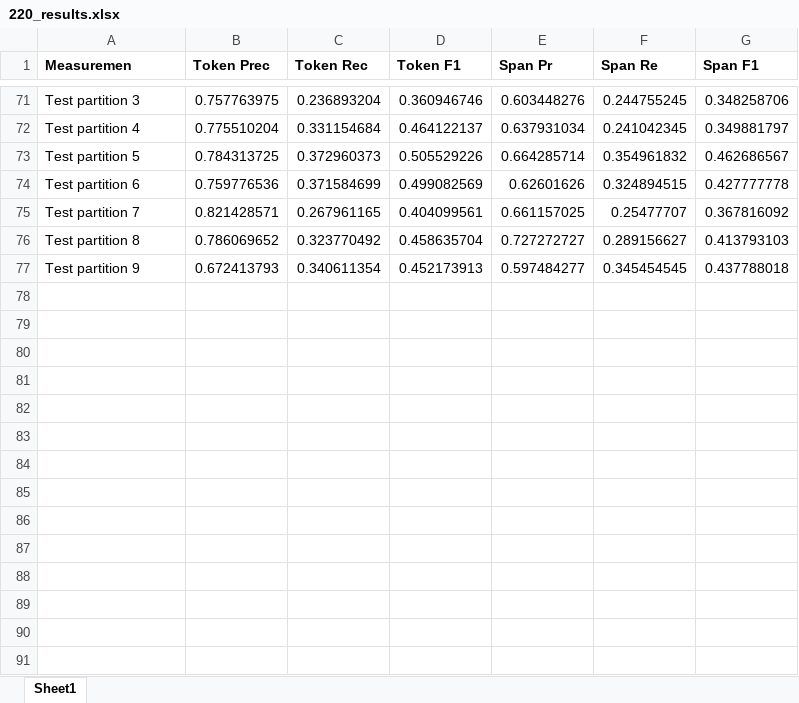
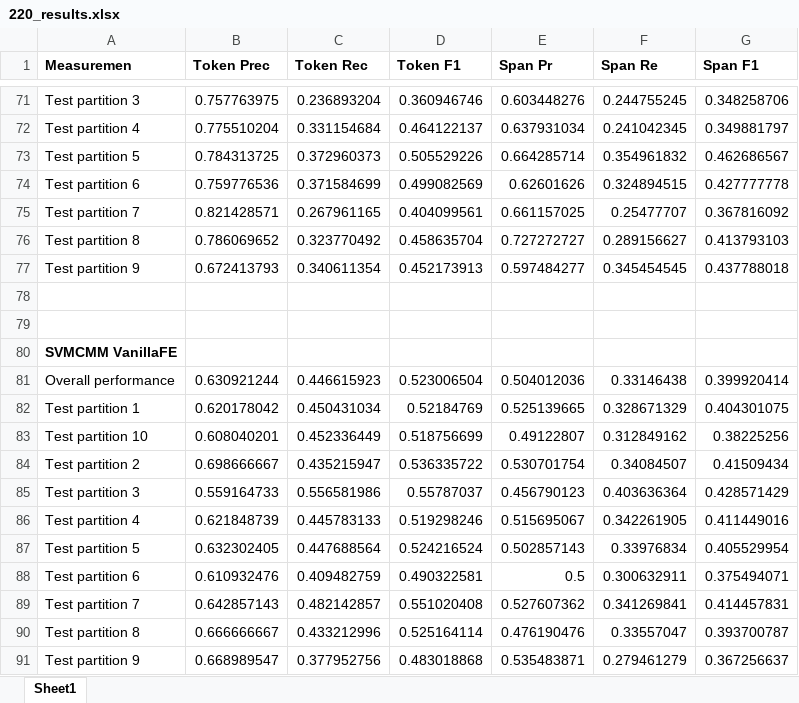
Before and after one commit to dimidd/ner-asr, an Excel workbook: experiments/220_asr/220_results.xlsx, sheet Sheet1, drawn as a sheet; only a part is shown, gaps mark what is left out; values as stored, in another font and other column widths than the file's, no borders; the diff names each change by its address in the sheet, - before the commit and + after, or states it on an @@ line.

```diff
--- a/experiments/220_asr/220_results.xlsx (sheet Sheet1)
+++ b/experiments/220_asr/220_results.xlsx (sheet Sheet1)
+row 78: (empty)
+row 79: (empty)
+row 80: SVMCMM VanillaFE
+row 81: Overall performance | 0.630921244 | 0.446615923 | 0.523006504 | 0.504012036 | 0.33146438 | 0.399920414
+row 82: Test partition 1 | 0.620178042 | 0.450431034 | 0.52184769 | 0.525139665 | 0.328671329 | 0.404301075
+row 83: Test partition 10 | 0.608040201 | 0.452336449 | 0.518756699 | 0.49122807 | 0.312849162 | 0.38225256
+row 84: Test partition 2 | 0.698666667 | 0.435215947 | 0.536335722 | 0.530701754 | 0.34084507 | 0.41509434
+row 85: Test partition 3 | 0.559164733 | 0.556581986 | 0.55787037 | 0.456790123 | 0.403636364 | 0.428571429
+row 86: Test partition 4 | 0.621848739 | 0.445783133 | 0.519298246 | 0.515695067 | 0.342261905 | 0.411449016
+row 87: Test partition 5 | 0.632302405 | 0.447688564 | 0.524216524 | 0.502857143 | 0.33976834 | 0.405529954
+row 88: Test partition 6 | 0.610932476 | 0.409482759 | 0.490322581 | 0.5 | 0.300632911 | 0.375494071
+row 89: Test partition 7 | 0.642857143 | 0.482142857 | 0.551020408 | 0.527607362 | 0.341269841 | 0.414457831
+row 90: Test partition 8 | 0.666666667 | 0.433212996 | 0.525164114 | 0.476190476 | 0.33557047 | 0.393700787
+row 91: Test partition 9 | 0.668989547 | 0.377952756 | 0.483018868 | 0.535483871 | 0.279461279 | 0.367256637
```
